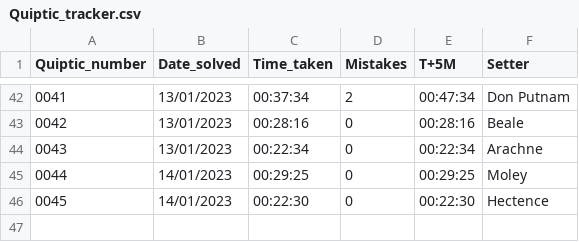
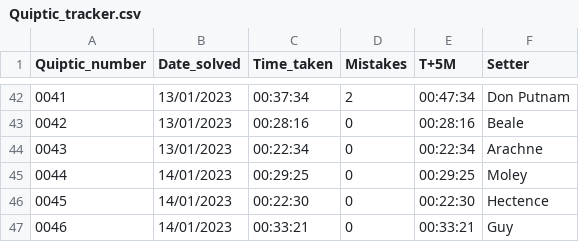
Before and after one commit to AngusRobinson/Crosswords, a CSV file: Quiptic_tracker.csv, drawn as a sheet; only a part is shown, gaps mark what is left out; the diff names each change by its address in the sheet, - before the commit and + after, or states it on an @@ line.

Commit message:
Q46

```diff
--- a/Quiptic_tracker.csv
+++ b/Quiptic_tracker.csv
+row 47: 0046 | 14/01/2023 | 00:33:21 | 0 | 00:33:21 | Guy
```
